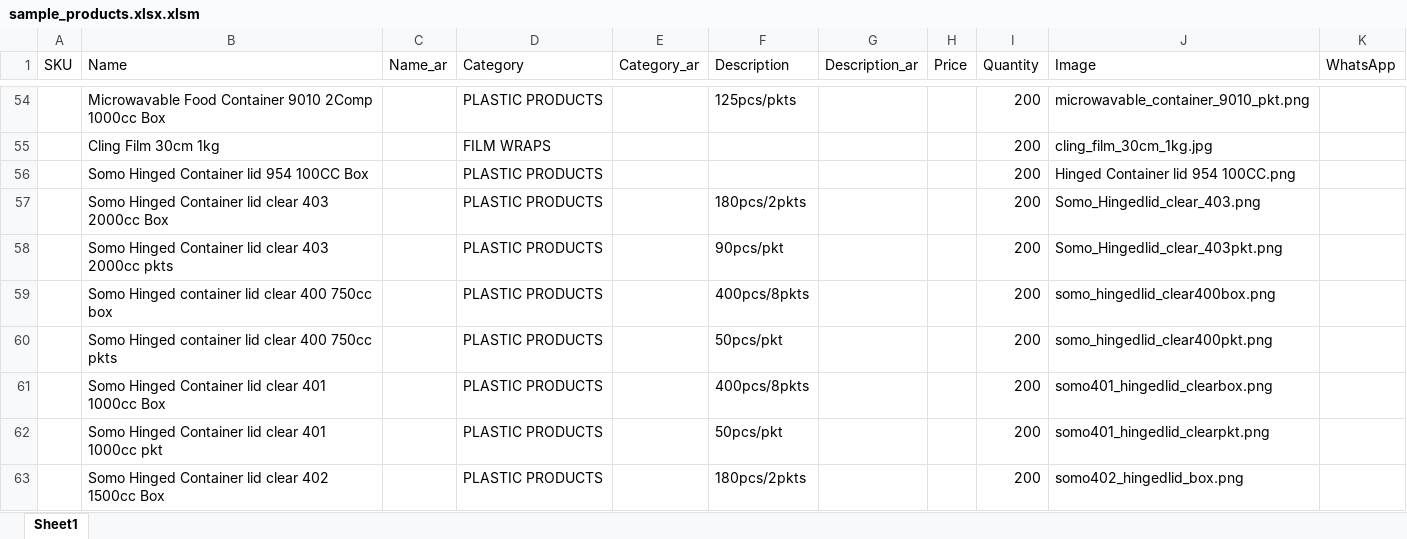
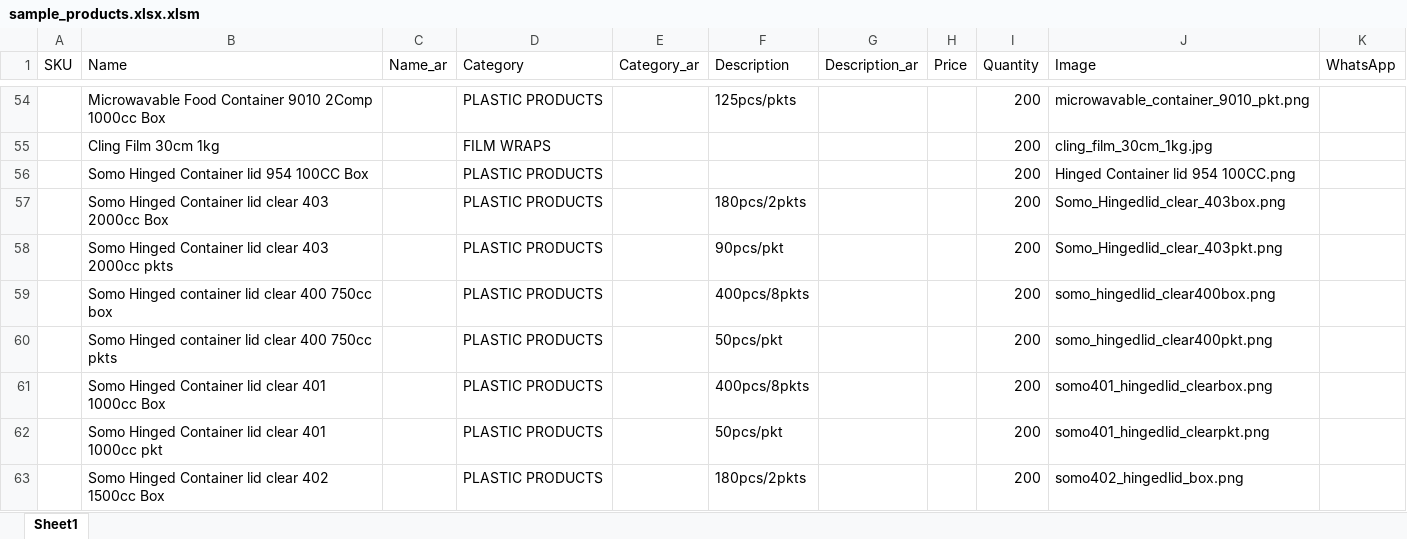
Before and after one commit to yallawassel/whitepack_catalogue, an Excel workbook: sample_products.xlsx.xlsm, sheet Sheet1, drawn as a sheet; only a part is shown, gaps mark what is left out; values as stored, in another font and other column widths than the file's, no borders; the diff names each change by its address in the sheet, - before the commit and + after, or states it on an @@ line.

```diff
--- a/sample_products.xlsx.xlsm (sheet Sheet1)
+++ b/sample_products.xlsx.xlsm (sheet Sheet1)
-J57 (Image): Somo_Hingedlid_clear_403.png
+J57 (Image): Somo_Hingedlid_clear_403box.png
```
Also changed, not shown: 1 other file.
